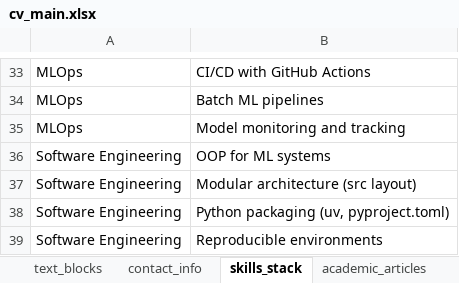
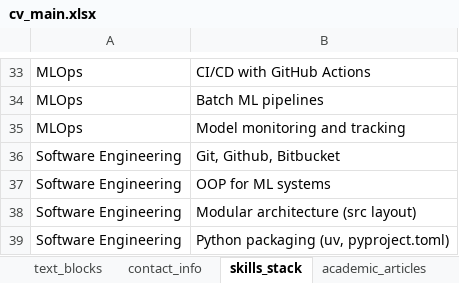
Before and after one commit to moraessaur/cv_english, an Excel workbook: data/cv_main.xlsx, sheet skills_stack, drawn as a sheet; only a part is shown, gaps mark what is left out; the shorter side is filled out with more unchanged rows; values as stored, in another font and other column widths than the file's, no borders; charts and pictures not drawn; the diff names each change by its address in the sheet, - before the commit and + after, or states it on an @@ line.

```diff
--- a/data/cv_main.xlsx (sheet skills_stack)
+++ b/data/cv_main.xlsx (sheet skills_stack)
+row 36: Software Engineering | Git, Github, Bitbucket
```
Also changed, not shown: data/cv_render_new.xlsx, 2 other files.
